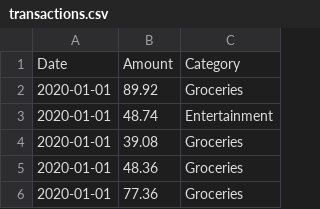
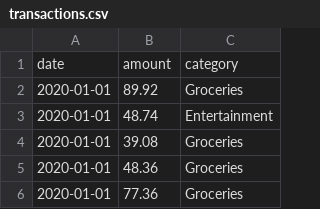
Before and after one commit to marktodisco/dash-app-tutorial, a CSV file: data/transactions.csv, drawn as a sheet; only a part is shown.

```diff
--- a/data/transactions.csv
+++ b/data/transactions.csv
@@ -1,2 +1,2 @@
-Date,Amount,Category
+date,amount,category
 2020-01-01,89.92,Groceries
```
Also changed, not shown: 17 other files.
